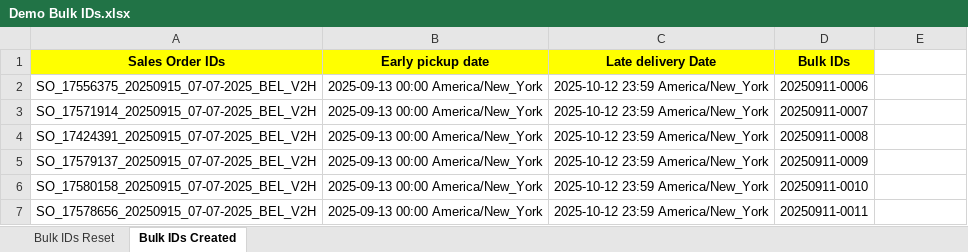
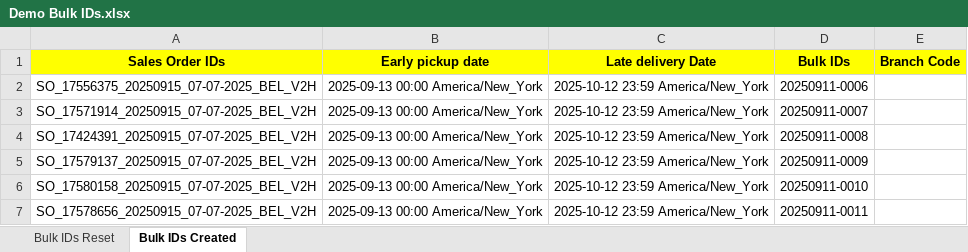
Before and after one commit to PDabhadeGit/BlueLinxAutomation, an Excel workbook: Data Files/OTM Test Data/Demo Bulk IDs.xlsx, sheet Bulk IDs Created, drawn as a sheet; only a part is shown; values as stored, in another font and other column widths than the file's, no borders; the diff names each change by its address in the sheet, - before the commit and + after, or states it on an @@ line.

Commit message:
Branch code

```diff
--- a/Data Files/OTM Test Data/Demo Bulk IDs.xlsx (sheet Bulk IDs Created)
+++ b/Data Files/OTM Test Data/Demo Bulk IDs.xlsx (sheet Bulk IDs Created)
-E1: (empty)
+E1: Branch Code
-E1 fill: none
+E1 fill: #FFFF00
```
